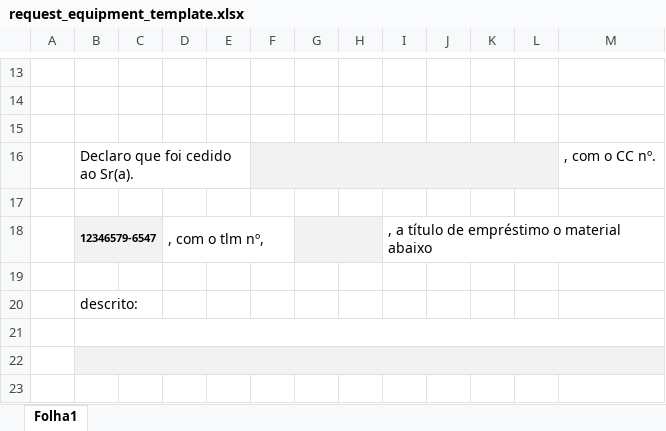
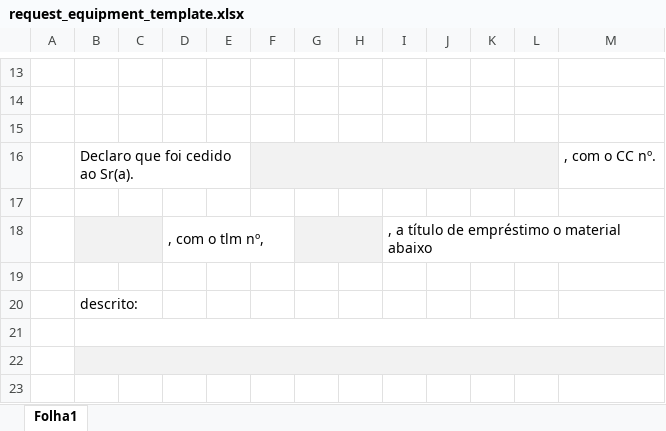
Before and after one commit to 1FAMM1/CB360-Online, an Excel workbook: templates/request_equipment_template.xlsx, sheet Folha1, drawn as a sheet; only a part is shown, gaps mark what is left out; values as stored, in another font and other column widths than the file's, no borders; charts and pictures not drawn; the diff names each change by its address in the sheet, - before the commit and + after, or states it on an @@ line.

Commit message:
Add files via upload

```diff
--- a/templates/request_equipment_template.xlsx (sheet Folha1)
+++ b/templates/request_equipment_template.xlsx (sheet Folha1)
-B18: 12346579-6547
+B18: (empty)
```
Also changed, not shown: charts or pictures.
